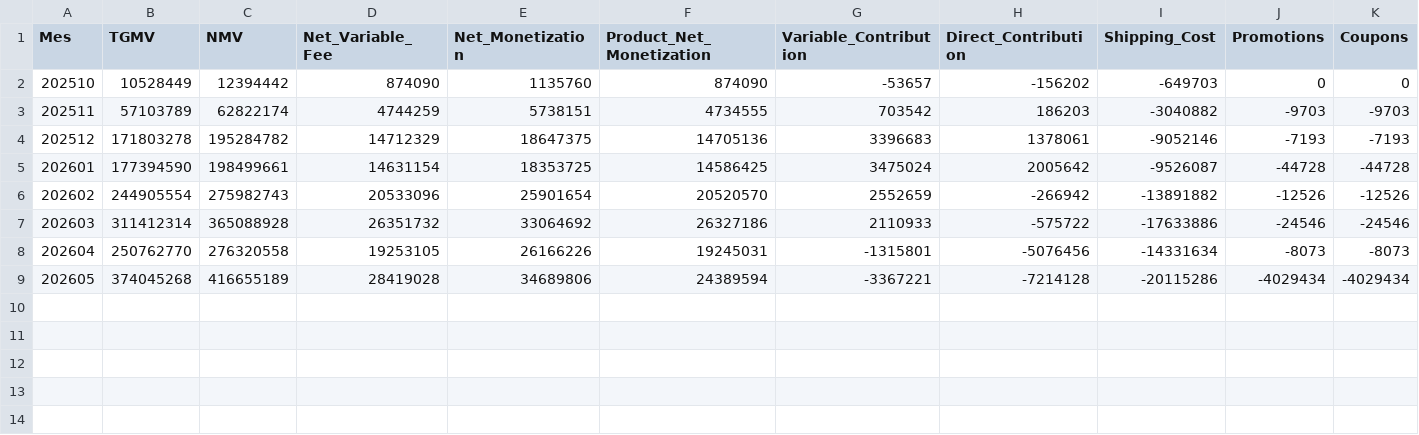
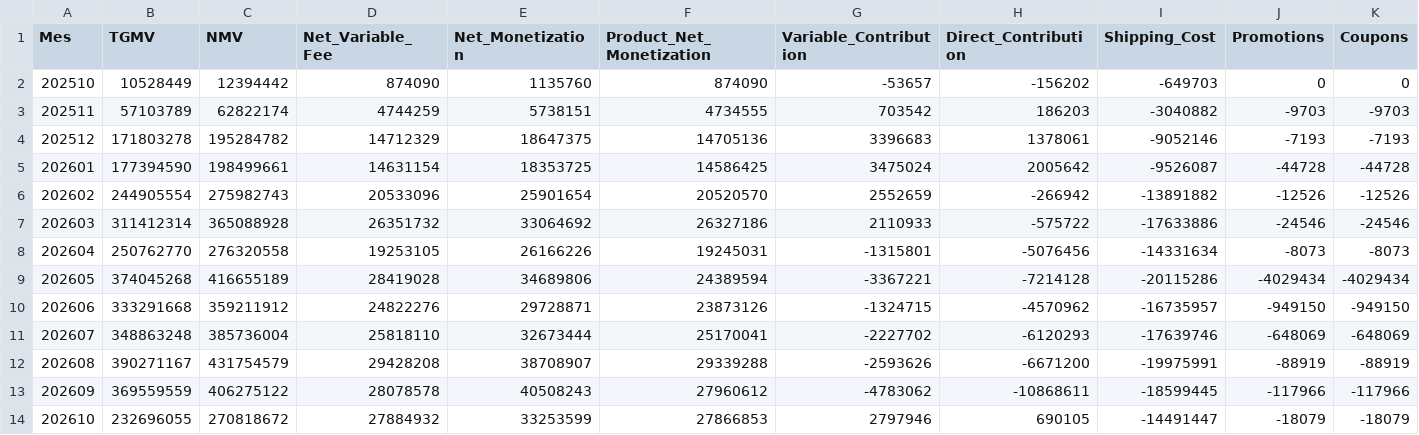
Before and after one commit to santiagorioboo-hub/proximity-groceries-scorecard, a CSV file: monthly_pl.csv, drawn as a sheet; the diff names each change by its address in the sheet, - before the commit and + after, or states it on an @@ line.

```diff
--- a/monthly_pl.csv
+++ b/monthly_pl.csv
+row 10: 202606 | 333291668 | 359211912 | 24822276 | 29728871 | 23873126 | -1324715 | -4570962 | -16735957 | -949150 | -949150
+row 11: 202607 | 348863248 | 385736004 | 25818110 | 32673444 | 25170041 | -2227702 | -6120293 | -17639746 | -648069 | -648069
+row 12: 202608 | 390271167 | 431754579 | 29428208 | 38708907 | 29339288 | -2593626 | -6671200 | -19975991 | -88919 | -88919
+row 13: 202609 | 369559559 | 406275122 | 28078578 | 40508243 | 27960612 | -4783062 | -10868611 | -18599445 | -117966 | -117966
+row 14: 202610 | 232696055 | 270818672 | 27884932 | 33253599 | 27866853 | 2797946 | 690105 | -14491447 | -18079 | -18079
```
Also changed, not shown: cx_claims_raw.csv, daily_by_store.csv, 17 other files.
